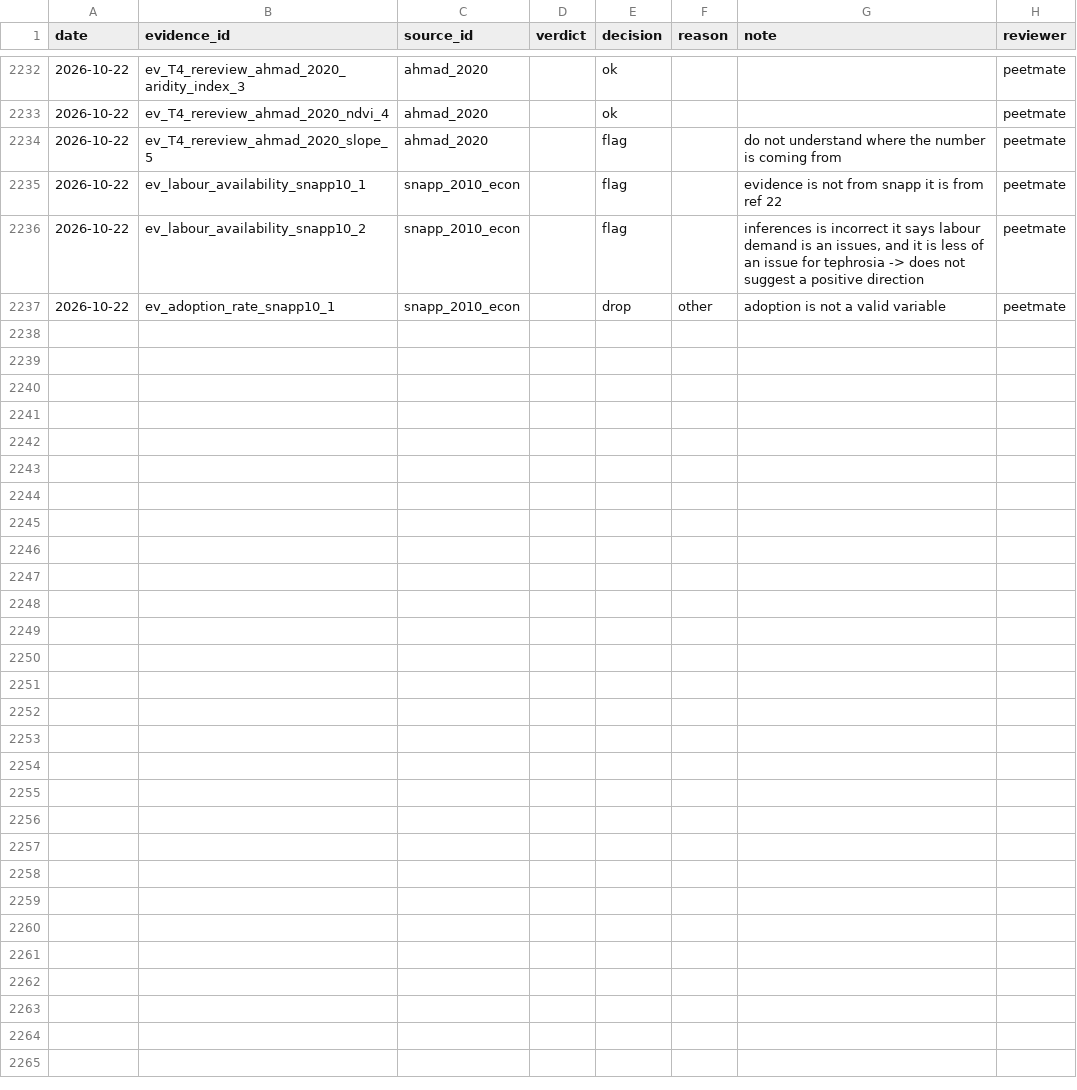
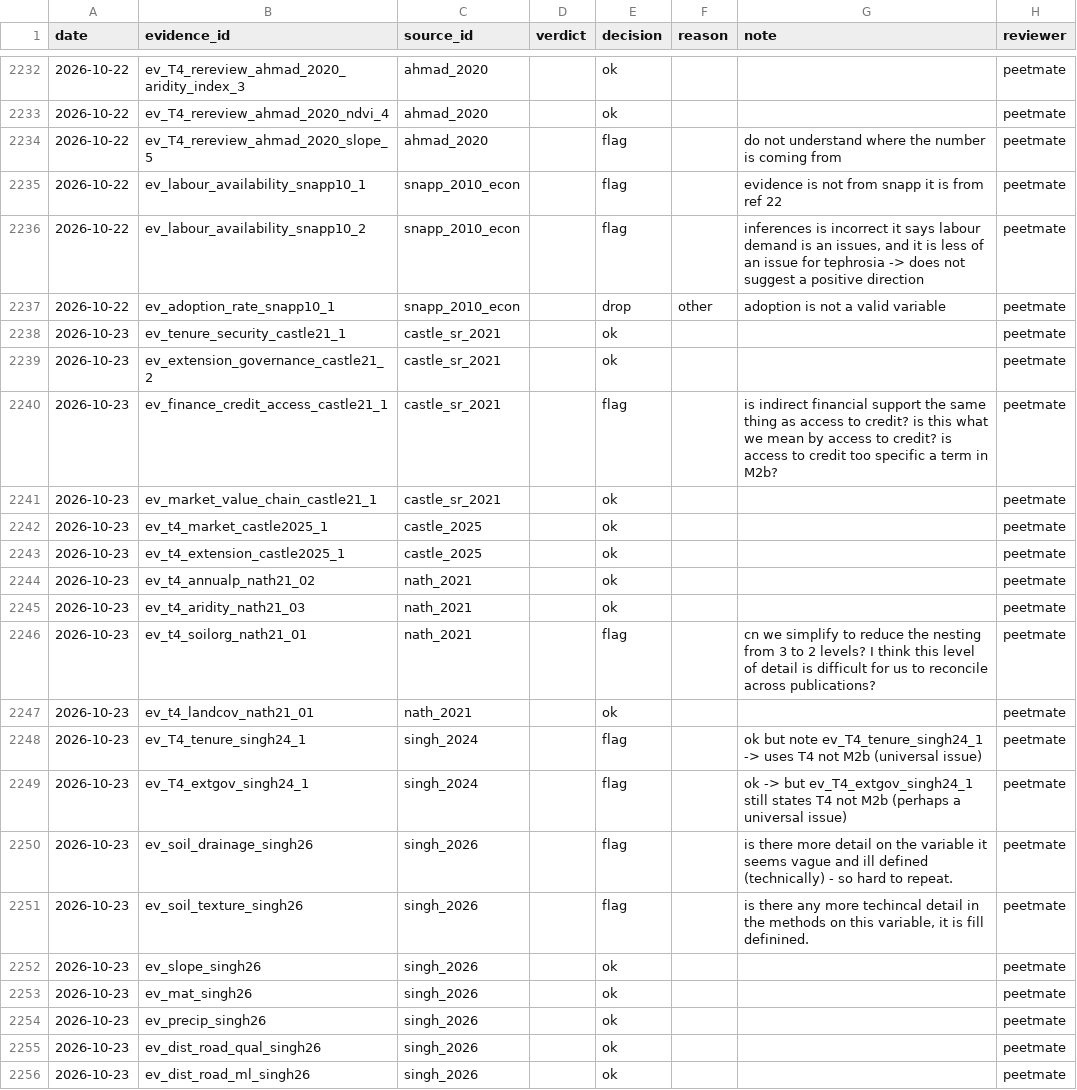
Before and after one commit to CIAT/nbs_ruralscan, a CSV file: pipeline/metrics/review_log.csv, drawn as a sheet; only a part is shown, gaps mark what is left out; the diff covers the shown part only; the diff names each change by its address in the sheet, - before the commit and + after, or states it on an @@ line.

Commit message:
qaqc: review 2026-10-23

```diff
--- a/pipeline/metrics/review_log.csv
+++ b/pipeline/metrics/review_log.csv
+row 2238: 2026-10-23 | ev_tenure_security_castle21_1 | castle_sr_2021 |  | ok |  |  | peetmate
+row 2239: 2026-10-23 | ev_extension_governance_castle21_2 | castle_sr_2021 |  | ok |  |  | peetmate
+row 2240: 2026-10-23 | ev_finance_credit_access_castle21_1 | castle_sr_2021 |  | flag |  | is indirect financial support the same thing as access to credit? is this what we mean by access to credit? is access to credit too specific a term in M2b? | peetmate
+row 2241: 2026-10-23 | ev_market_value_chain_castle21_1 | castle_sr_2021 |  | ok |  |  | peetmate
+row 2242: 2026-10-23 | ev_t4_market_castle2025_1 | castle_2025 |  | ok |  |  | peetmate
+row 2243: 2026-10-23 | ev_t4_extension_castle2025_1 | castle_2025 |  | ok |  |  | peetmate
+row 2244: 2026-10-23 | ev_t4_annualp_nath21_02 | nath_2021 |  | ok |  |  | peetmate
+row 2245: 2026-10-23 | ev_t4_aridity_nath21_03 | nath_2021 |  | ok |  |  | peetmate
+row 2246: 2026-10-23 | ev_t4_soilorg_nath21_01 | nath_2021 |  | flag |  | cn we simplify to reduce the nesting from 3 to 2 levels? I think this level of detail is difficult for us to reconcile across publications? | peetmate
+row 2247: 2026-10-23 | ev_t4_landcov_nath21_01 | nath_2021 |  | ok |  |  | peetmate
+row 2248: 2026-10-23 | ev_T4_tenure_singh24_1 | singh_2024 |  | flag |  | ok but note ev_T4_tenure_singh24_1 -> uses T4 not M2b (universal issue) | peetmate
+row 2249: 2026-10-23 | ev_T4_extgov_singh24_1 | singh_2024 |  | flag |  | ok -> but ev_T4_extgov_singh24_1 still states T4 not M2b (perhaps a universal issue) | peetmate
+row 2250: 2026-10-23 | ev_soil_drainage_singh26 | singh_2026 |  | flag |  | is there more detail on the variable it seems vague and ill defined (technically) - so hard to repeat. | peetmate
+row 2251: 2026-10-23 | ev_soil_texture_singh26 | singh_2026 |  | flag |  | is there any more techincal detail in the methods on this variable, it is fill definined. | peetmate
+row 2252: 2026-10-23 | ev_slope_singh26 | singh_2026 |  | ok |  |  | peetmate
+row 2253: 2026-10-23 | ev_mat_singh26 | singh_2026 |  | ok |  |  | peetmate
+row 2254: 2026-10-23 | ev_precip_singh26 | singh_2026 |  | ok |  |  | peetmate
+row 2255: 2026-10-23 | ev_dist_road_qual_singh26 | singh_2026 |  | ok |  |  | peetmate
+row 2256: 2026-10-23 | ev_dist_road_ml_singh26 | singh_2026 |  | ok |  |  | peetmate
```
Also changed, not shown: 16 added rows elsewhere in this file, 5 other files.
